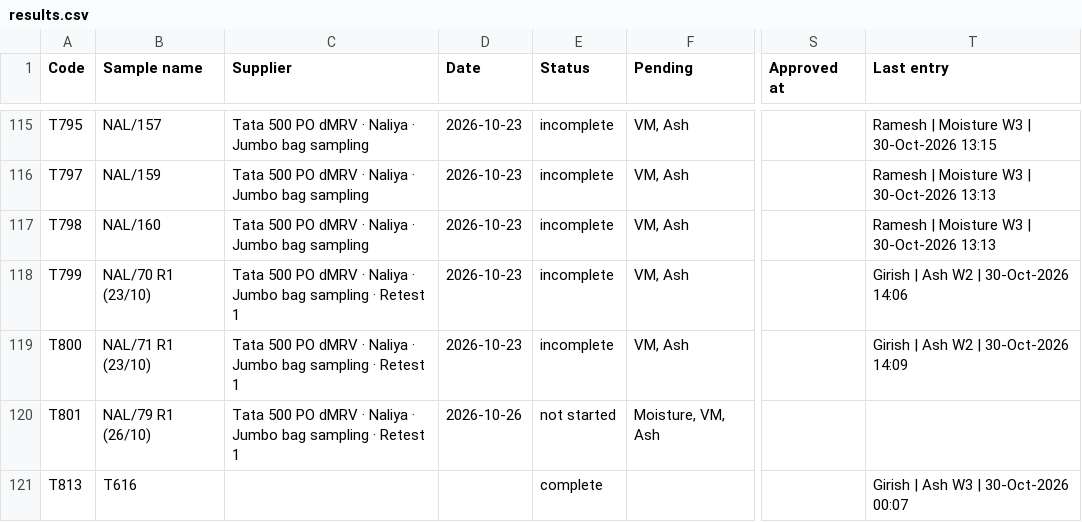
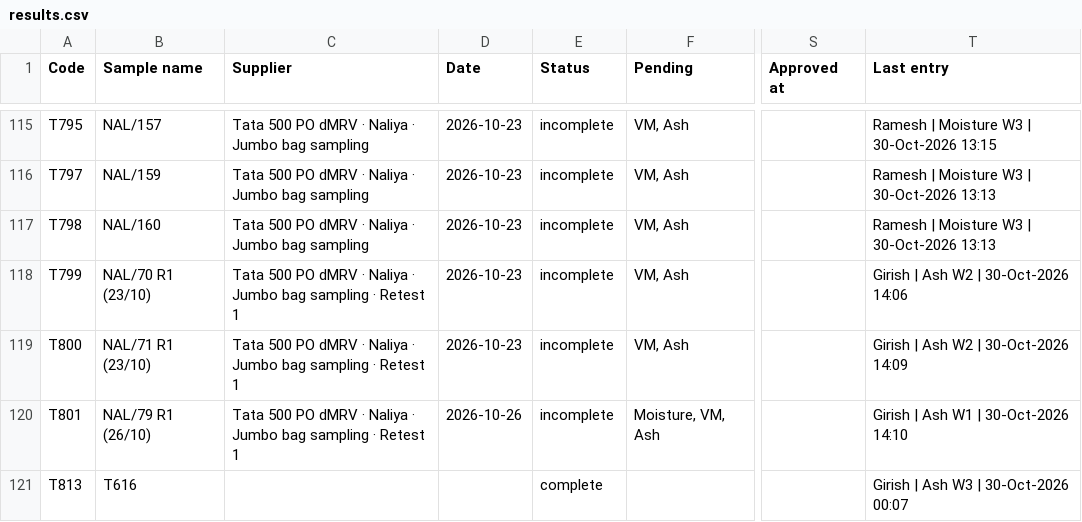
Before and after one commit to girish-vastrakar/weighing_data_QR, a CSV file: results.csv, drawn as a sheet; only a part is shown, gaps mark what is left out; the diff names each change by its address in the sheet, - before the commit and + after, or states it on an @@ line.

```diff
--- a/results.csv
+++ b/results.csv
-E120 (Status): not started
+E120 (Status): incomplete
-T120 (Last entry): (empty)
+T120 (Last entry): Girish | Ash W1 | 30-Oct-2026 14:10
```
Also changed, not shown: 1 other file.
